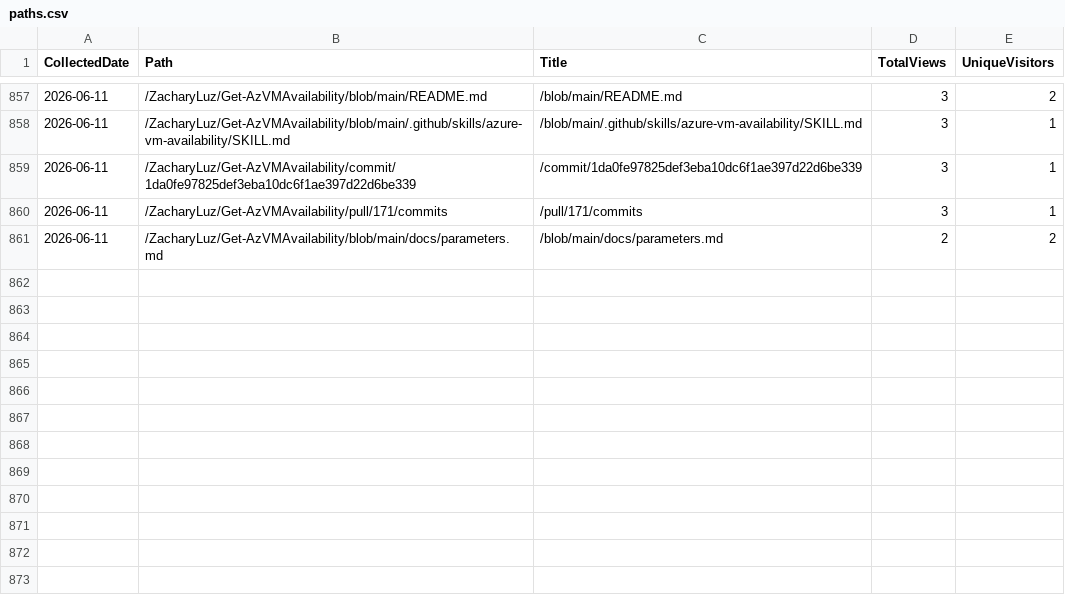
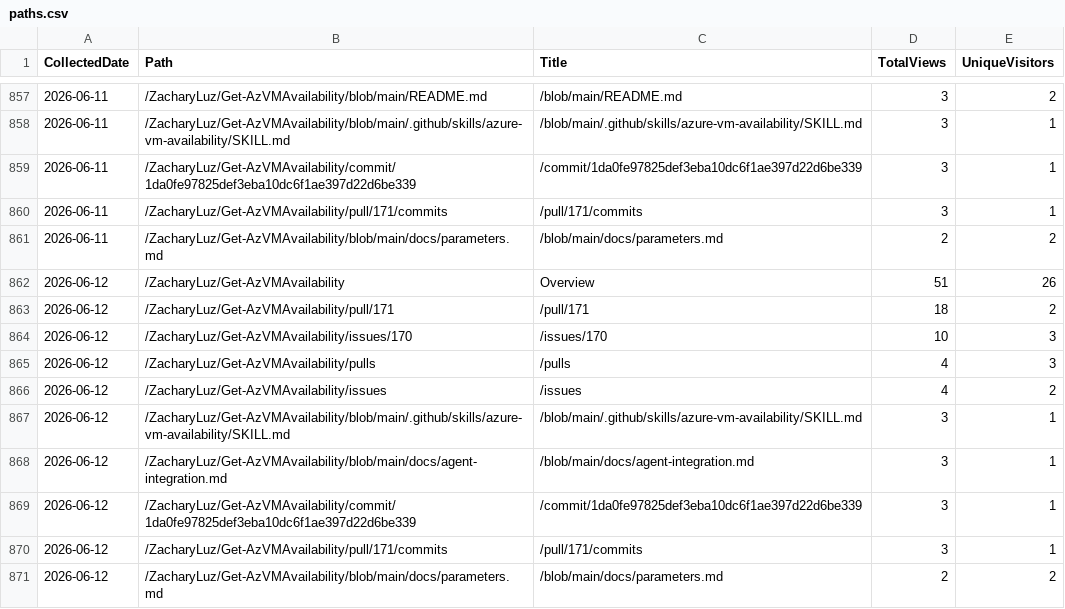
Before and after one commit to ZacharyLuz/Get-AzVMAvailability, a CSV file: data/paths.csv, drawn as a sheet; only a part is shown, gaps mark what is left out.

```diff
--- a/data/paths.csv
+++ b/data/paths.csv
@@ -861 +861,11 @@
 "2026-06-11","/ZacharyLuz/Get-AzVMAvailability/blob/main/docs/parameters.md","/blob/main/docs/parameters.md",2,2
+"2026-06-12","/ZacharyLuz/Get-AzVMAvailability","Overview",51,26
+"2026-06-12","/ZacharyLuz/Get-AzVMAvailability/pull/171","/pull/171",18,2
+"2026-06-12","/ZacharyLuz/Get-AzVMAvailability/issues/170","/issues/170",10,3
+"2026-06-12","/ZacharyLuz/Get-AzVMAvailability/pulls","/pulls",4,3
+"2026-06-12","/ZacharyLuz/Get-AzVMAvailability/issues","/issues",4,2
+"2026-06-12","/ZacharyLuz/Get-AzVMAvailability/blob/main/.github/skills/azure-vm-availability/SKILL.md","/blob/main/.github/skills/azure-vm-availability/SKILL.md",3,1
+"2026-06-12","/ZacharyLuz/Get-AzVMAvailability/blob/main/docs/agent-integration.md","/blob/main/docs/agent-integration.md",3,1
+"2026-06-12","/ZacharyLuz/Get-AzVMAvailability/commit/1da0fe97825def3eba10dc6f1ae397d22d6be339","/commit/1da0fe97825def3eba10dc6f1ae397d22d6be339",3,1
+"2026-06-12","/ZacharyLuz/Get-AzVMAvailability/pull/171/commits","/pull/171/commits",3,1
+"2026-06-12","/ZacharyLuz/Get-AzVMAvailability/blob/main/docs/parameters.md","/blob/main/docs/parameters.md",2,2
```
Also changed, not shown: data/psgallery-downloads.csv, data/referrers.csv, 4 other files.
